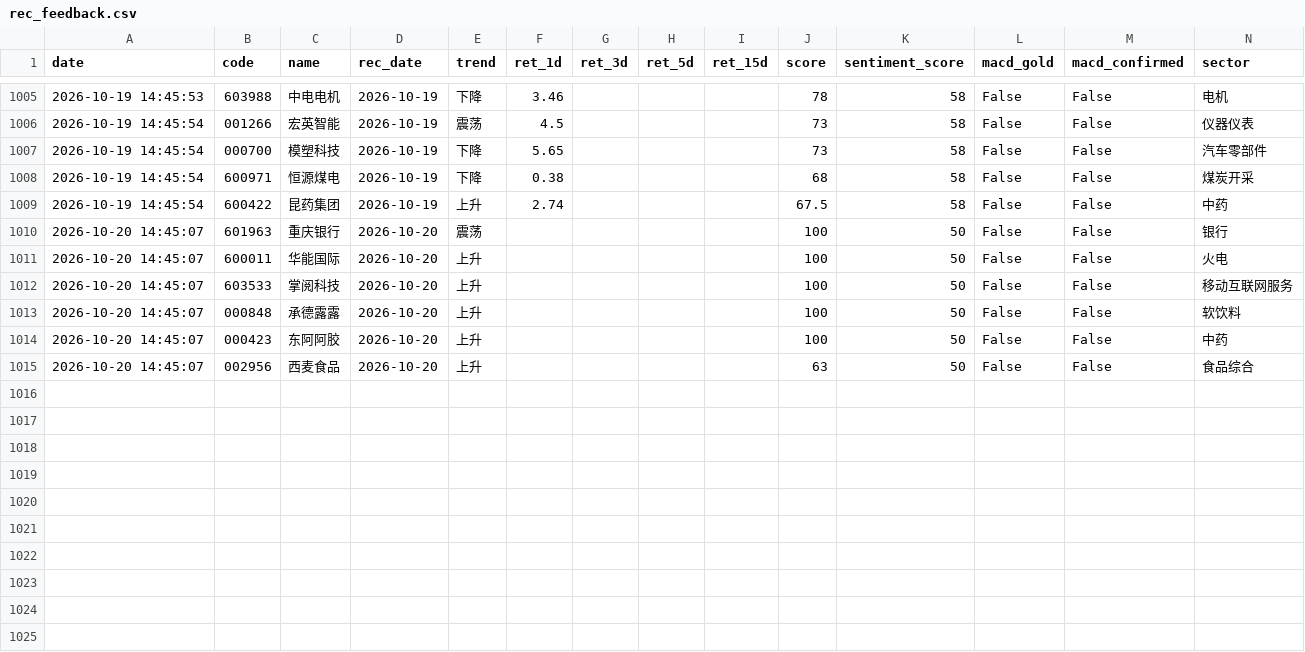
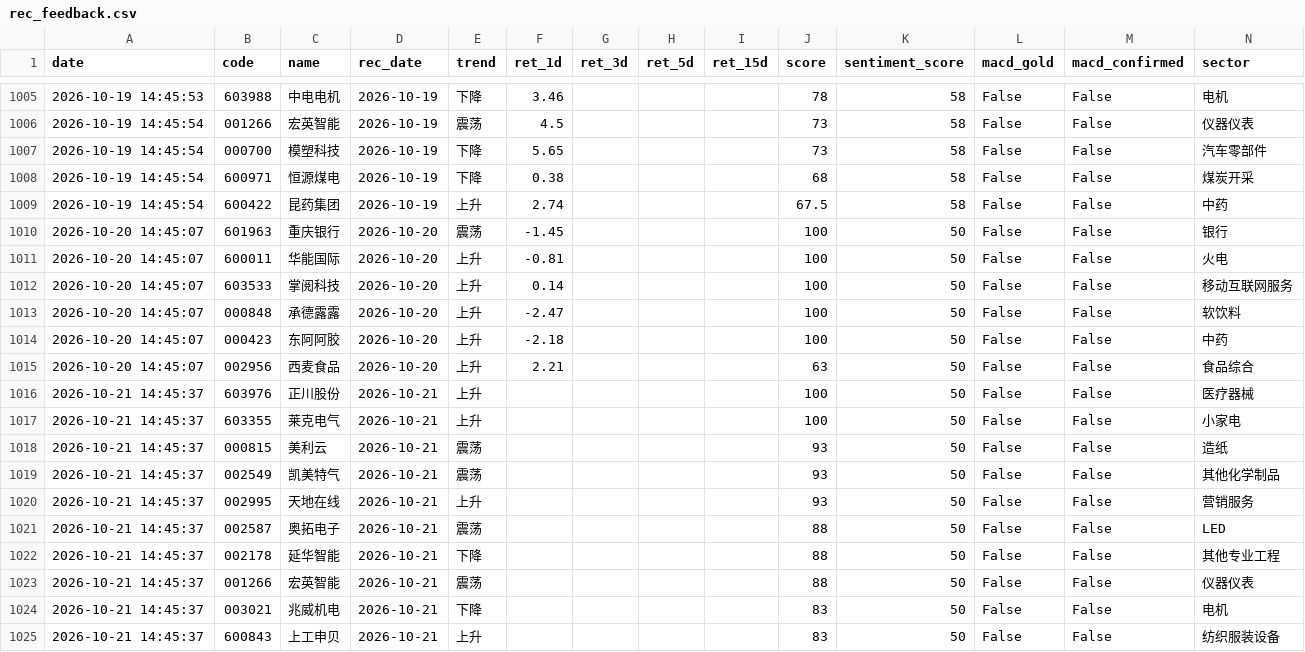
Before and after one commit to wssaidong/AAna, a CSV file: data/rec_feedback.csv, drawn as a sheet; only a part is shown, gaps mark what is left out; the diff covers the shown part only.

```diff
--- a/data/rec_feedback.csv
+++ b/data/rec_feedback.csv
@@ -1009,7 +1009,17 @@ date,code,name,rec_date,trend,ret_1d,ret_3d,ret_5d,ret_15d,score,sentiment_score
 2026-10-19 14:45:54,600422,昆药集团,2026-10-19,上升,2.74,,,,67.5,58,False,False,中药
-2026-10-20 14:45:07,601963,重庆银行,2026-10-20,震荡,,,,,100,50,False,False,银行
-2026-10-20 14:45:07,600011,华能国际,2026-10-20,上升,,,,,100,50,False,False,火电
-2026-10-20 14:45:07,603533,掌阅科技,2026-10-20,上升,,,,,100,50,False,False,移动互联网服务
-2026-10-20 14:45:07,000848,承德露露,2026-10-20,上升,,,,,100,50,False,False,软饮料
-2026-10-20 14:45:07,000423,东阿阿胶,2026-10-20,上升,,,,,100,50,False,False,中药
-2026-10-20 14:45:07,002956,西麦食品,2026-10-20,上升,,,,,63,50,False,False,食品综合
+2026-10-20 14:45:07,601963,重庆银行,2026-10-20,震荡,-1.45,,,,100,50,False,False,银行
+2026-10-20 14:45:07,600011,华能国际,2026-10-20,上升,-0.81,,,,100,50,False,False,火电
+2026-10-20 14:45:07,603533,掌阅科技,2026-10-20,上升,0.14,,,,100,50,False,False,移动互联网服务
+2026-10-20 14:45:07,000848,承德露露,2026-10-20,上升,-2.47,,,,100,50,False,False,软饮料
+2026-10-20 14:45:07,000423,东阿阿胶,2026-10-20,上升,-2.18,,,,100,50,False,False,中药
+2026-10-20 14:45:07,002956,西麦食品,2026-10-20,上升,2.21,,,,63,50,False,False,食品综合
+2026-10-21 14:45:37,603976,正川股份,2026-10-21,上升,,,,,100,50,False,False,医疗器械
+2026-10-21 14:45:37,603355,莱克电气,2026-10-21,上升,,,,,100,50,False,False,小家电
+2026-10-21 14:45:37,000815,美利云,2026-10-21,震荡,,,,,93,50,False,False,造纸
+2026-10-21 14:45:37,002549,凯美特气,2026-10-21,震荡,,,,,93,50,False,False,其他化学制品
+2026-10-21 14:45:37,002995,天地在线,2026-10-21,上升,,,,,93,50,False,False,营销服务
+2026-10-21 14:45:37,002587,奥拓电子,2026-10-21,震荡,,,,,88,50,False,False,LED
+2026-10-21 14:45:37,002178,延华智能,2026-10-21,下降,,,,,88,50,False,False,其他专业工程
+2026-10-21 14:45:37,001266,宏英智能,2026-10-21,震荡,,,,,88,50,False,False,仪器仪表
+2026-10-21 14:45:37,003021,兆威机电,2026-10-21,下降,,,,,83,50,False,False,电机
+2026-10-21 14:45:37,600843,上工申贝,2026-10-21,上升,,,,,83,50,False,False,纺织服装设备
```
Also changed, not shown: 42 edited cells elsewhere in this file, data/recommendations.csv, 3 other files.
